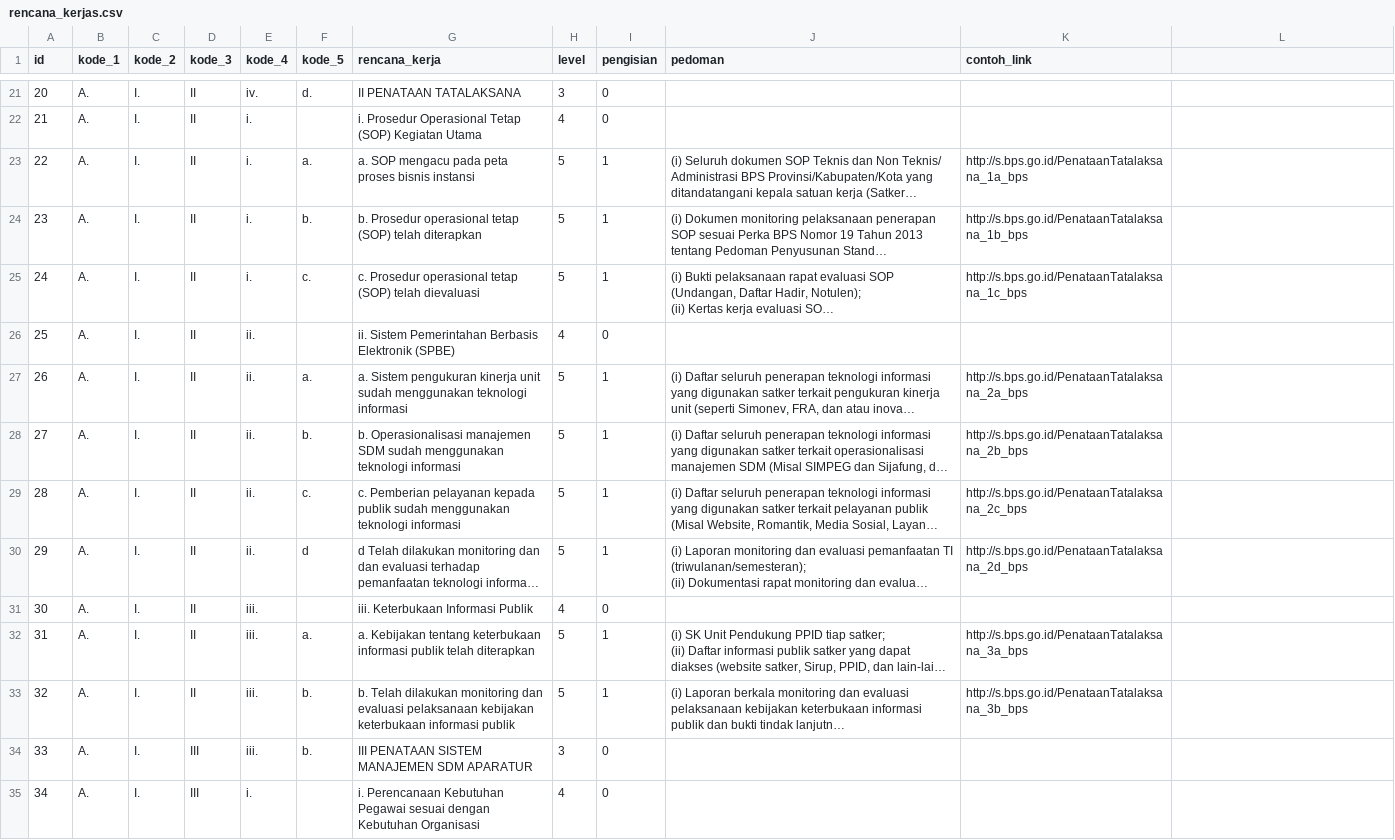
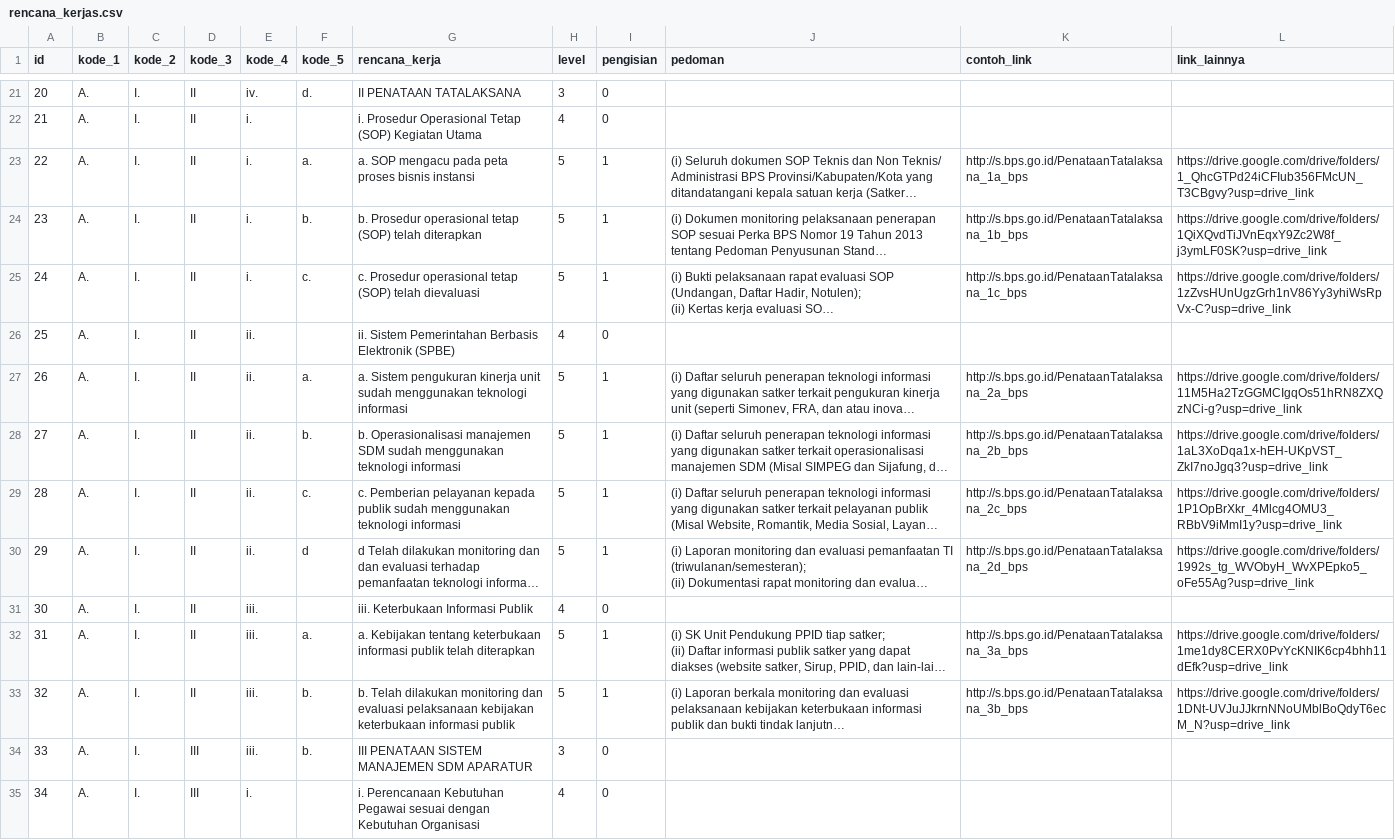
Before and after one commit to adriandevano21/bupesta2025, a CSV file: database/seeders/data/rencana_kerjas.csv, drawn as a sheet; only a part is shown, gaps mark what is left out; long unchanged cells end in …; the diff names each change by its address in the sheet, - before the commit and + after, or states it on an @@ line.

```diff
--- a/database/seeders/data/rencana_kerjas.csv
+++ b/database/seeders/data/rencana_kerjas.csv
-L1: (empty)
+L1: link_lainnya
-L23 (link_lainnya): (empty)
+L23 (link_lainnya): https://drive.google.com/drive/folders/1_QhcGTPd24iCFIub356FMcUN_T3CBgvy?usp=drive_link
-L24 (link_lainnya): (empty)
+L24 (link_lainnya): https://drive.google.com/drive/folders/1QiXQvdTiJVnEqxY9Zc2W8f_j3ymLF0SK?usp=drive_link
-L25 (link_lainnya): (empty)
+L25 (link_lainnya): https://drive.google.com/drive/folders/1zZvsHUnUgzGrh1nV86Yy3yhiWsRpVx-C?usp=drive_link
-L27 (link_lainnya): (empty)
+L27 (link_lainnya): https://drive.google.com/drive/folders/11M5Ha2TzGGMCIgqOs51hRN8ZXQzNCi-g?usp=drive_link
-L28 (link_lainnya): (empty)
+L28 (link_lainnya): https://drive.google.com/drive/folders/1aL3XoDqa1x-hEH-UKpVST_ZkI7noJgq3?usp=drive_link
-L29 (link_lainnya): (empty)
+L29 (link_lainnya): https://drive.google.com/drive/folders/1P1OpBrXkr_4Mlcg4OMU3_RBbV9iMmI1y?usp=drive_link
-L30 (link_lainnya): (empty)
+L30 (link_lainnya): https://drive.google.com/drive/folders/1992s_tg_WVObyH_WvXPEpko5_oFe55Ag?usp=drive_link
-L32 (link_lainnya): (empty)
+L32 (link_lainnya): https://drive.google.com/drive/folders/1me1dy8CERX0PvYcKNIK6cp4bhh11dEfk?usp=drive_link
-L33 (link_lainnya): (empty)
+L33 (link_lainnya): https://drive.google.com/drive/folders/1DNt-UVJuJJkrnNNoUMblBoQdyT6ecM_N?usp=drive_link
```
Also changed, not shown: database/seeders/data/jazirah2_users.csv, 35 other files.
